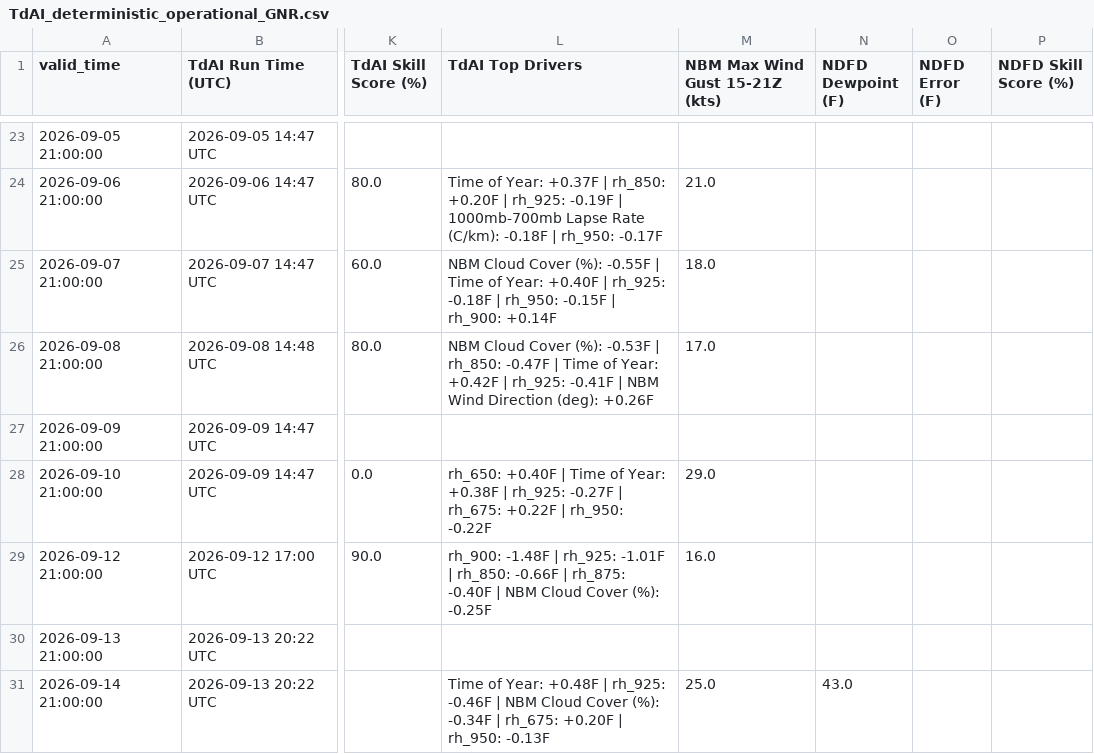
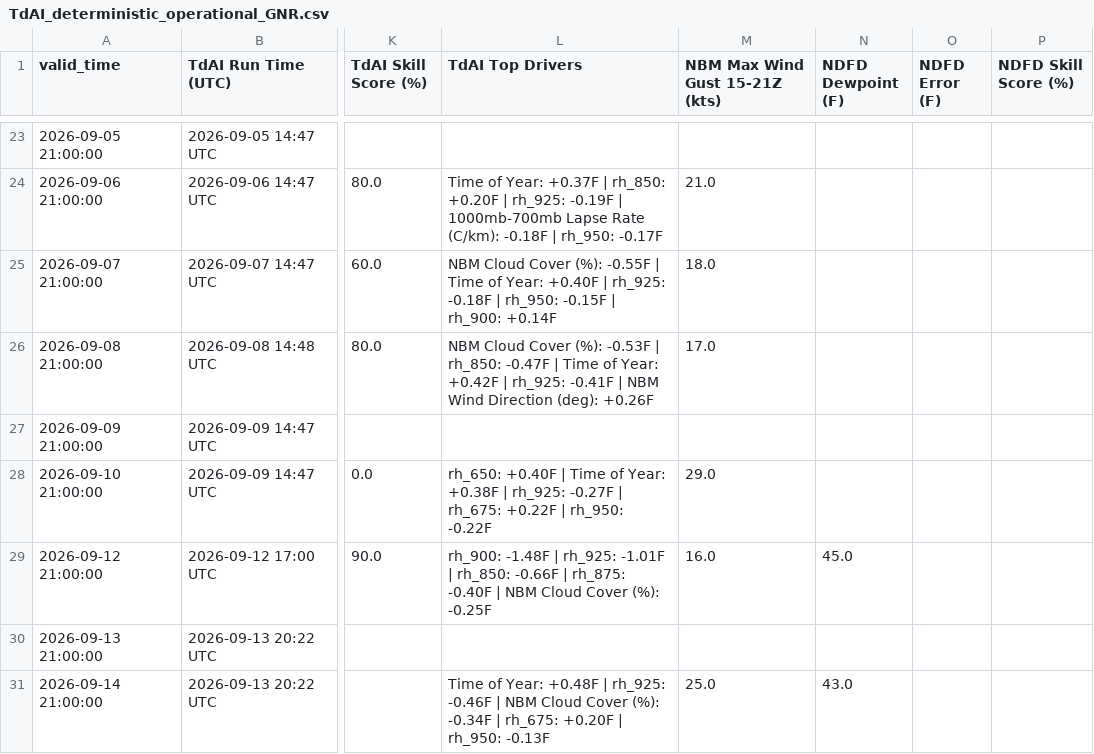
Before and after one commit to sean838432/TdAI, a CSV file: deterministic_output/TdAI_deterministic_operational_GNR.csv, drawn as a sheet; only a part is shown, gaps mark what is left out; the diff names each change by its address in the sheet, - before the commit and + after, or states it on an @@ line.

```diff
--- a/deterministic_output/TdAI_deterministic_operational_GNR.csv
+++ b/deterministic_output/TdAI_deterministic_operational_GNR.csv
-N29 (NDFD Dewpoint (F)): (empty)
+N29 (NDFD Dewpoint (F)): 45.0
```
Also changed, not shown: deterministic_output/TdAI_deterministic_operational_BGR.csv, deterministic_output/TdAI_deterministic_operational_CAR.csv, 3 other files.
